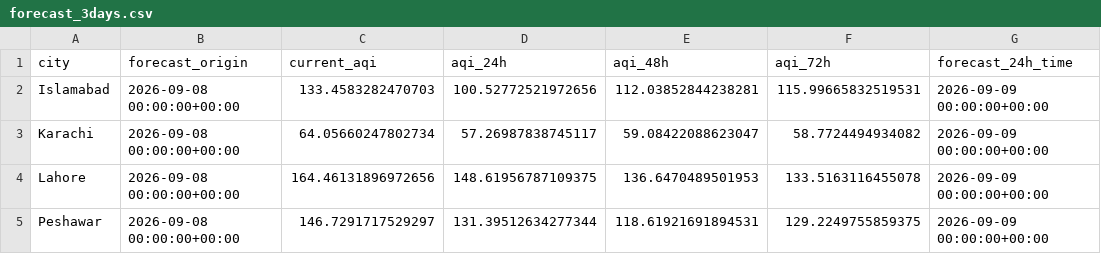
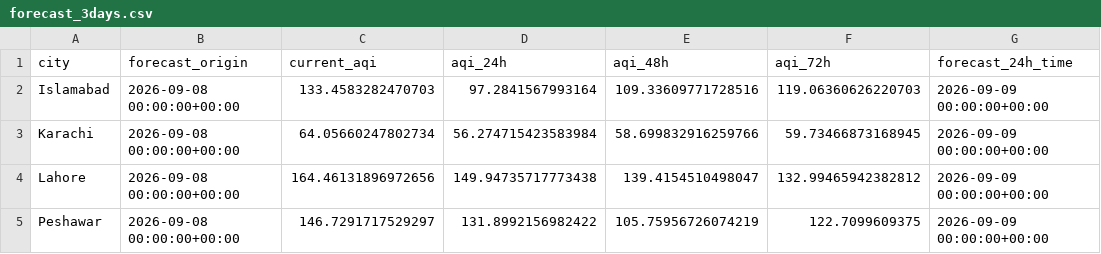
Before and after one commit to tubakhalil4/pearls-aqi-predictor, a CSV file: forecast_3days.csv, drawn as a sheet; only a part is shown; the diff names each change by its address in the sheet, - before the commit and + after, or states it on an @@ line.

```diff
--- a/forecast_3days.csv
+++ b/forecast_3days.csv
-D2 (aqi_24h): 100.52772521972656
+D2 (aqi_24h): 97.2841567993164
-E2 (aqi_48h): 112.03852844238281
+E2 (aqi_48h): 109.33609771728516
-F2 (aqi_72h): 115.99665832519531
+F2 (aqi_72h): 119.06360626220703
-D3 (aqi_24h): 57.26987838745117
+D3 (aqi_24h): 56.274715423583984
-E3 (aqi_48h): 59.08422088623047
+E3 (aqi_48h): 58.699832916259766
-F3 (aqi_72h): 58.7724494934082
+F3 (aqi_72h): 59.73466873168945
-D4 (aqi_24h): 148.61956787109375
+D4 (aqi_24h): 149.94735717773438
-E4 (aqi_48h): 136.6470489501953
+E4 (aqi_48h): 139.4154510498047
-F4 (aqi_72h): 133.5163116455078
+F4 (aqi_72h): 132.99465942382812
-D5 (aqi_24h): 131.39512634277344
+D5 (aqi_24h): 131.8992156982422
-E5 (aqi_48h): 118.61921691894531
+E5 (aqi_48h): 105.75956726074219
-F5 (aqi_72h): 129.2249755859375
+F5 (aqi_72h): 122.7099609375
```
